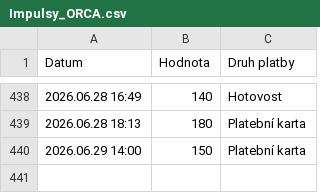
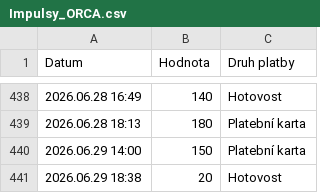
Before and after one commit to jfischer123/Grafana_1, a CSV file: Impulsy_ORCA.csv, drawn as a sheet; only a part is shown, gaps mark what is left out.

```diff
--- a/Impulsy_ORCA.csv
+++ b/Impulsy_ORCA.csv
@@ -440 +440,2 @@ Datum,Hodnota,Druh platby
 2026.06.29 14:00,150,Platební karta
+2026.06.29 18:38,20,Hotovost
```
